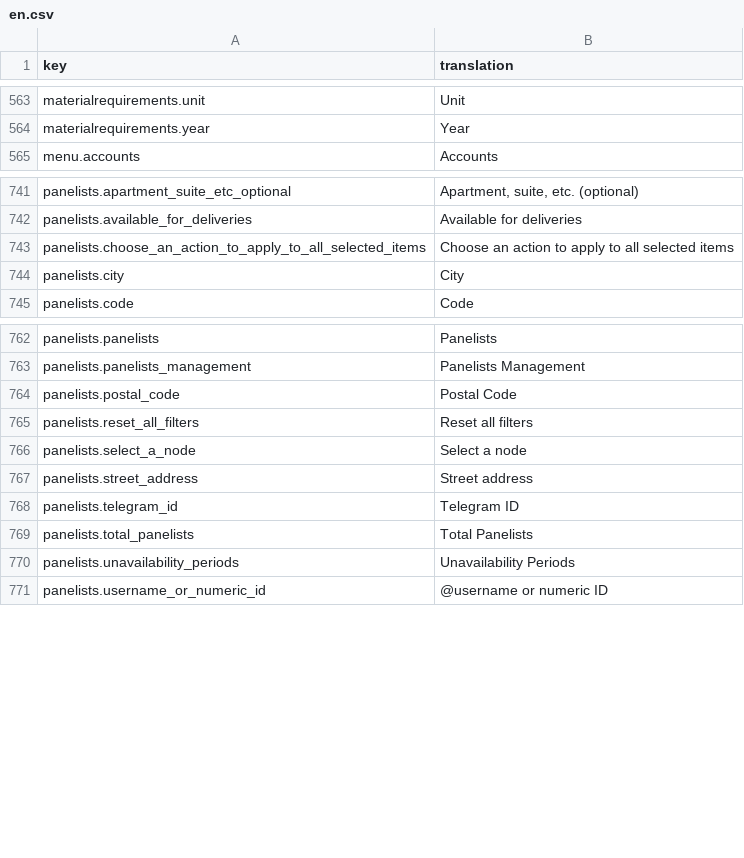
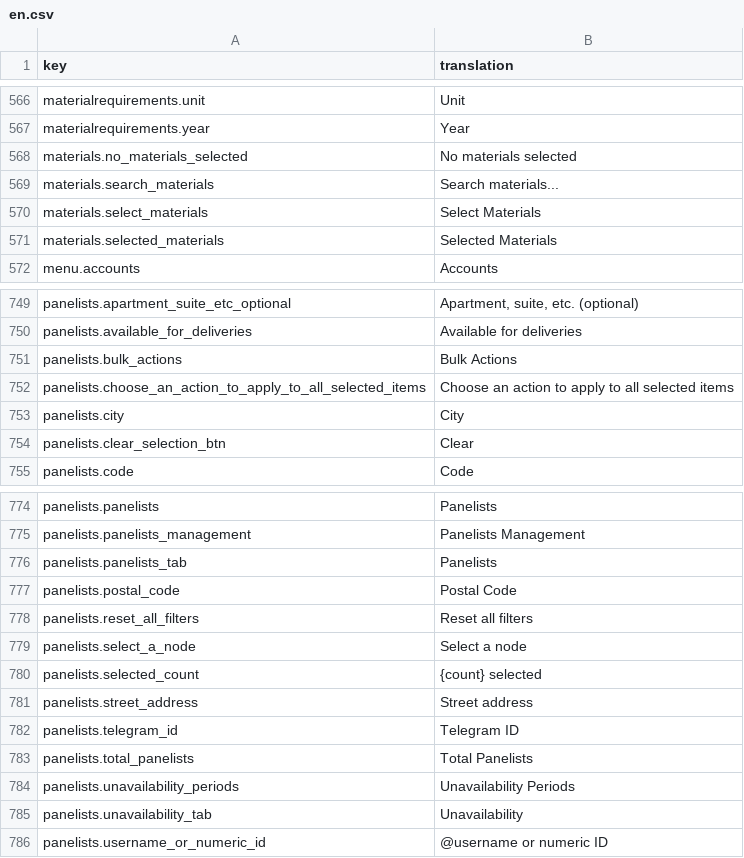
Before and after one commit to IgnacioFernandezSoriano/ONEMS, a CSV file: public/locales/en.csv, drawn as a sheet; only a part is shown, gaps mark what is left out; the diff covers the shown part only; the diff names each change by its address in the sheet, - before the commit and + after, or states it on an @@ line.

```diff
--- a/public/locales/en.csv
+++ b/public/locales/en.csv
+row 568: materials.no_materials_selected | No materials selected
+row 569: materials.search_materials | Search materials...
+row 570: materials.select_materials | Select Materials
+row 571: materials.selected_materials | Selected Materials
+row 751: panelists.bulk_actions | Bulk Actions
+row 754: panelists.clear_selection_btn | Clear
+row 776: panelists.panelists_tab | Panelists
+row 780: panelists.selected_count | {count} selected
+row 785: panelists.unavailability_tab | Unavailability
```
Also changed, not shown: 10 added rows elsewhere in this file, public/locales/fr.csv, 4 other files.
